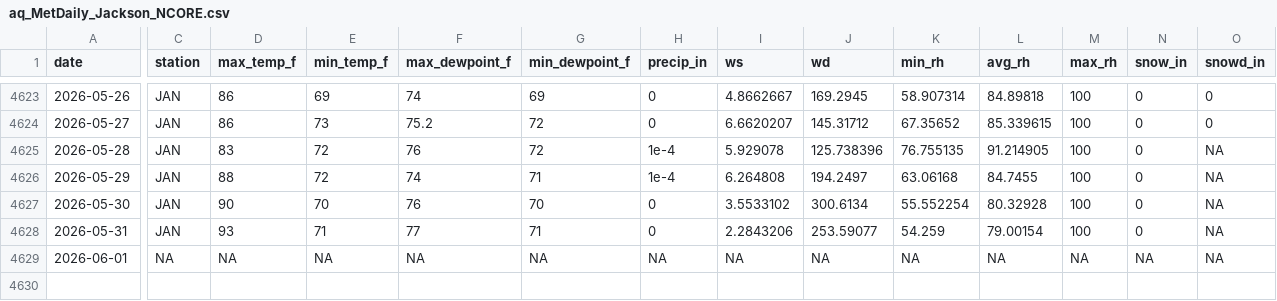
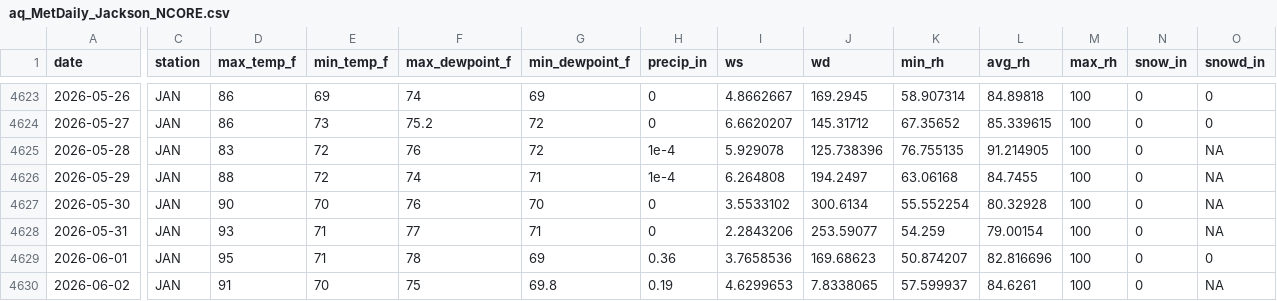
Before and after one commit to Cuevman81/ms-ozone-forecast, a CSV file: r-pipeline/aq_MetDaily_Jackson_NCORE.csv, drawn as a sheet; only a part is shown, gaps mark what is left out; rows hold the shown columns only; the diff covers the shown part only; the diff names each change by its address in the sheet, - before the commit and + after, or states it on an @@ line.

```diff
--- a/r-pipeline/aq_MetDaily_Jackson_NCORE.csv
+++ b/r-pipeline/aq_MetDaily_Jackson_NCORE.csv
-C4629 (station): NA
+C4629 (station): JAN
-D4629 (max_temp_f): NA
+D4629 (max_temp_f): 95
-E4629 (min_temp_f): NA
+E4629 (min_temp_f): 71
-F4629 (max_dewpoint_f): NA
+F4629 (max_dewpoint_f): 78
-G4629 (min_dewpoint_f): NA
+G4629 (min_dewpoint_f): 69
-H4629 (precip_in): NA
+H4629 (precip_in): 0.36
-I4629 (ws): NA
+I4629 (ws): 3.7658536
-J4629 (wd): NA
+J4629 (wd): 169.68623
-K4629 (min_rh): NA
+K4629 (min_rh): 50.874207
-L4629 (avg_rh): NA
+L4629 (avg_rh): 82.816696
-M4629 (max_rh): NA
+M4629 (max_rh): 100
-N4629 (snow_in): NA
+N4629 (snow_in): 0
-O4629 (snowd_in): NA
+O4629 (snowd_in): 0
+row 4630: 2026-06-02 | JAN | 91 | 70 | 75 | 69.8 | 0.19 | 4.6299653 | 7.8338065 | 57.599937 | 84.6261 | 100 | 0 | NA
```
Also changed, not shown: 8 edited cells elsewhere in this file, r-pipeline/aq_MetDaily_Gulfport.csv, r-pipeline/aq_MetDaily_Hinds_CC.csv, 39 other files.
